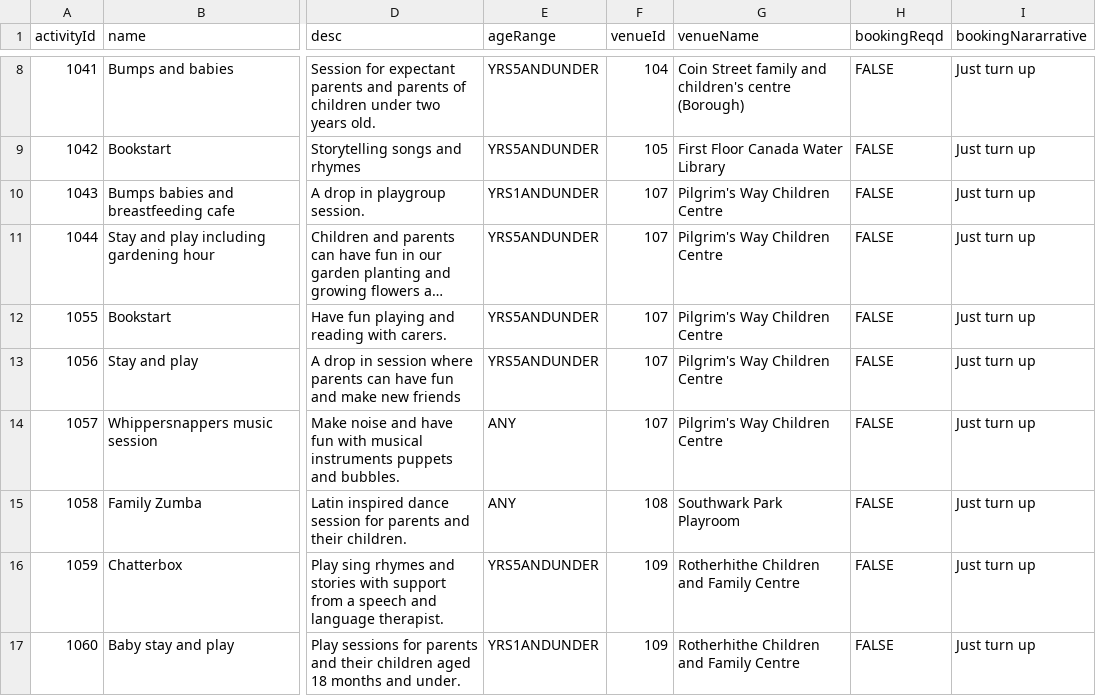
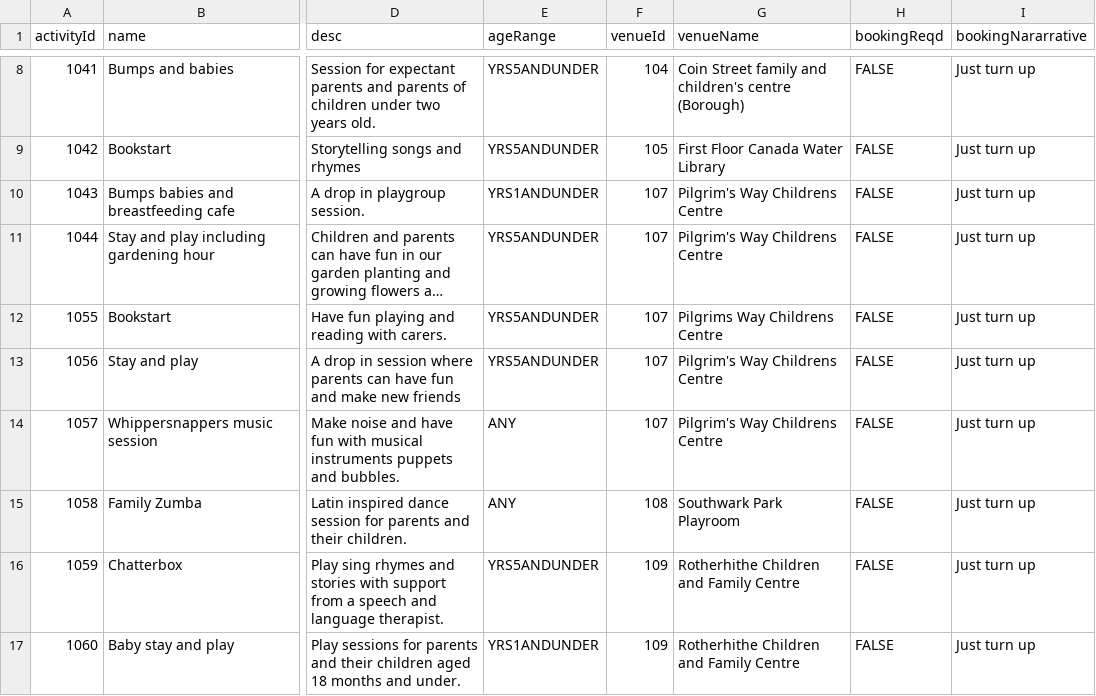
Before and after one commit to chriseisbrown/kids-connect-demo-app, a CSV file: src/main/resources/activities.csv, drawn as a sheet; only a part is shown, gaps mark what is left out; long unchanged cells end in …; the diff names each change by its address in the sheet, - before the commit and + after, or states it on an @@ line.

```diff
--- a/src/main/resources/activities.csv
+++ b/src/main/resources/activities.csv
-G10:G11 (venueName): Pilgrim's Way Children Centre
+G10:G11 (venueName): Pilgrim's Way Childrens Centre
-G12 (venueName): Pilgrim's Way Children Centre
+G12 (venueName): Pilgrims Way Childrens Centre
-G13:G14 (venueName): Pilgrim's Way Children Centre
+G13:G14 (venueName): Pilgrim's Way Childrens Centre
```
Also changed, not shown: src/main/resources/venues.csv, target/classes/activities.csv, 4 other files.
